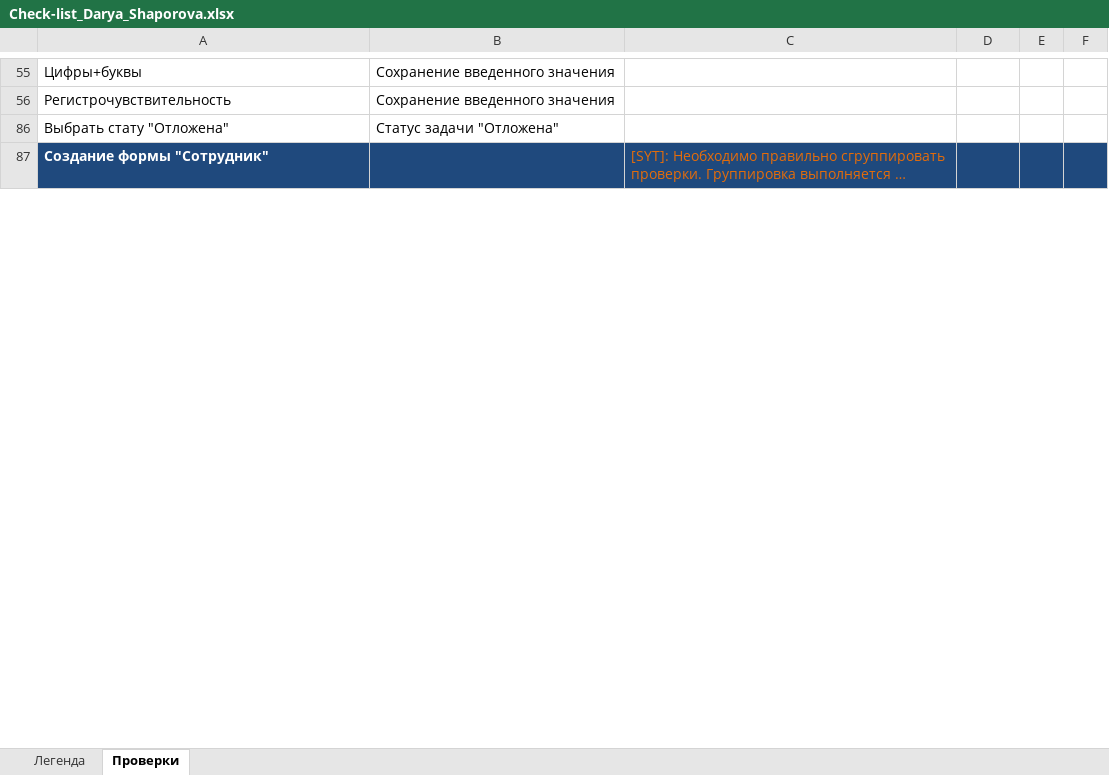
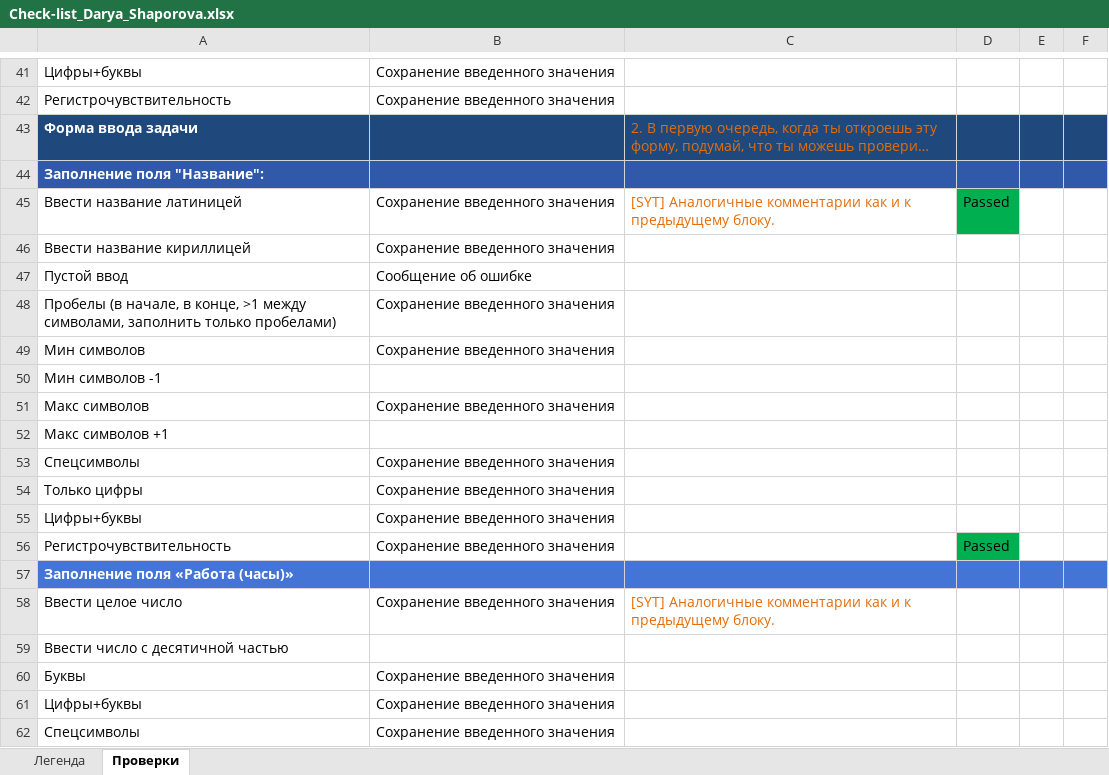
Before and after one commit to daryashap/Darya, an Excel workbook: Check-list_Darya_Shaporova.xlsx, sheet Проверки, drawn as a sheet; only a part is shown, gaps mark what is left out; the shorter side is filled out with more unchanged rows; long unchanged cells end in …; values as stored, in another font and other column widths than the file's, no borders; the diff covers the shown part only; the diff names each change by its address in the sheet, - before the commit and + after, or states it on an @@ line.

Commit message:
Add files via upload

```diff
--- a/Check-list_Darya_Shaporova.xlsx (sheet Проверки)
+++ b/Check-list_Darya_Shaporova.xlsx (sheet Проверки)
@@ row 44 unhidden: Заполнение поля "Название": @@
+row 45: Ввести название латиницей | Сохранение введенного значения | [SYT] Аналогичные комментарии как и к предыдущему блоку. | Passed
@@ row 46 unhidden: Ввести название кириллицей | Сохранение введенного значения @@
@@ row 47 unhidden: Пустой ввод | Сообщение об ошибке @@
@@ row 48 unhidden: Пробелы (в начале, в конце, >1 между символами, заполнить только пробелами) | Сохранение введенного значения @@
@@ row 49 unhidden: Мин символов | Сохранение введенного значения @@
@@ row 50 unhidden: Мин символов -1 @@
@@ row 51 unhidden: Макс символов | Сохранение введенного значения @@
@@ row 52 unhidden: Макс символов +1 @@
@@ row 53 unhidden: Спецсимволы | Сохранение введенного значения @@
@@ row 54 unhidden: Только цифры | Сохранение введенного значения @@
@@ row 55 unhidden: Цифры+буквы | Сохранение введенного значения @@
+row 56: Регистрочувствительность | Сохранение введенного значения |  | Passed
@@ row 57 unhidden: Заполнение поля «Работа (часы)» @@
@@ row 58 unhidden: Ввести целое число | Сохранение введенного значения | [SYT] Аналогичные комментарии как и к предыдущему блоку. @@
@@ row 59 unhidden: Ввести число с десятичной частью @@
@@ row 60 unhidden: Буквы | Сохранение введенного значения @@
@@ row 61 unhidden: Цифры+буквы | Сохранение введенного значения @@
@@ row 62 unhidden: Спецсимволы | Сохранение введенного значения @@
```
Also changed, not shown: 18 added rows, 61 hidden or unhidden rows, 4 edited cells and cell formats elsewhere in this sheet, hidden cells.
